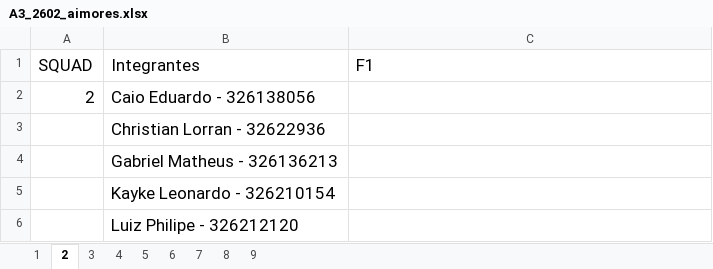
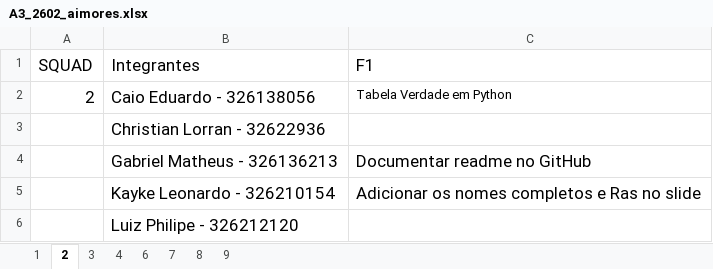
Before and after one commit to danhpaiva/una-teach-mca-202602, an Excel workbook: av/AV03/A3_2602_aimores.xlsx, sheet 2, drawn as a sheet; values as stored, in another font and other column widths than the file's, no borders; the diff names each change by its address in the sheet, - before the commit and + after, or states it on an @@ line.

```diff
--- a/av/AV03/A3_2602_aimores.xlsx (sheet 2)
+++ b/av/AV03/A3_2602_aimores.xlsx (sheet 2)
-sheet tab: 5
-C2 (F1): (empty)
+C2 (F1): Tabela Verdade em Python
-C4 (F1): (empty)
+C4 (F1): Documentar readme no GitHub
-C5 (F1): (empty)
+C5 (F1): Adicionar os nomes completos e Ras no slide
```
Also changed, not shown: sheet 6, sheet 9, sheet 7, sheet 1, sheet 8, sheet 3, 1 more sheet.
